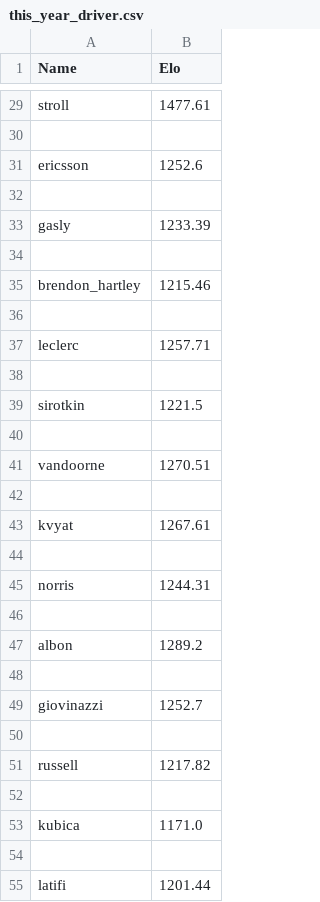
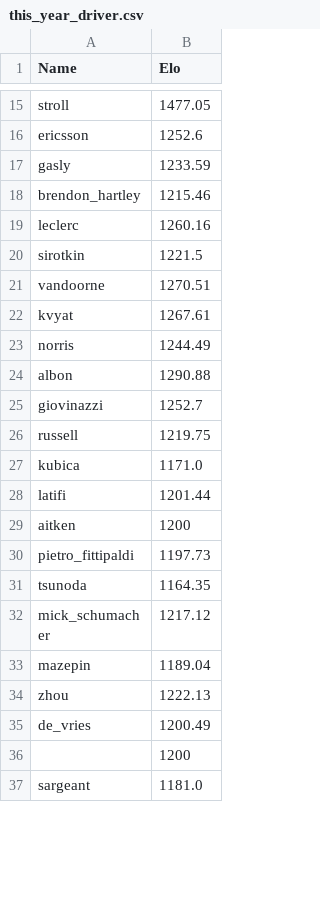
Before and after one commit to RishiRich25/Race-Pred, a CSV file: this_year_driver.csv, drawn as a sheet; only a part is shown, gaps mark what is left out; the shorter side is filled out with more unchanged rows; removed rows and columns are numbered as before the commit, all else as after; the diff covers the shown part only; the diff names each change by its address in the sheet, - before the commit and + after, or states it on an @@ line.

```diff
--- a/this_year_driver.csv
+++ b/this_year_driver.csv
-B15 (Elo): 1477.61
+B15 (Elo): 1477.05
-row 30: (empty)
-row 32: (empty)
-B17 (Elo): 1233.39
+B17 (Elo): 1233.59
-row 34: (empty)
-row 36: (empty)
-B19 (Elo): 1257.71
+B19 (Elo): 1260.16
-row 38: (empty)
-row 40: (empty)
-row 42: (empty)
-row 44: (empty)
-B23 (Elo): 1244.31
+B23 (Elo): 1244.49
-row 46: (empty)
-B24 (Elo): 1289.2
+B24 (Elo): 1290.88
-row 48: (empty)
-row 50: (empty)
-B26 (Elo): 1217.82
+B26 (Elo): 1219.75
-row 52: (empty)
-row 54: (empty)
```
Also changed, not shown: 32 removed rows and 15 edited cells elsewhere in this file, this_year_team.csv.
